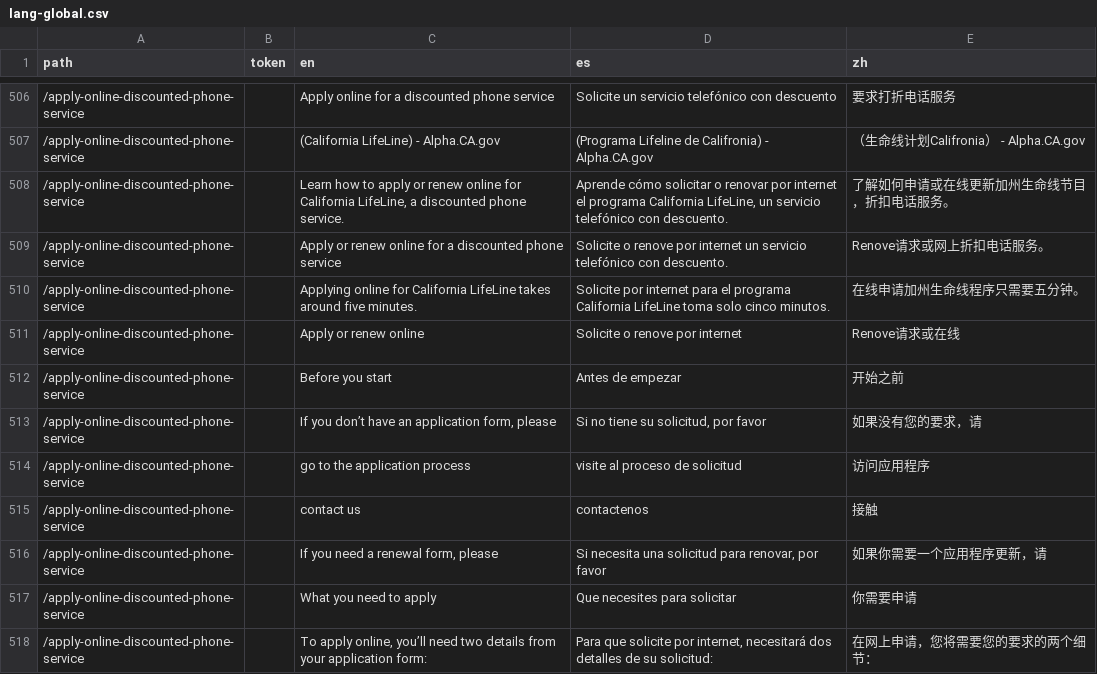
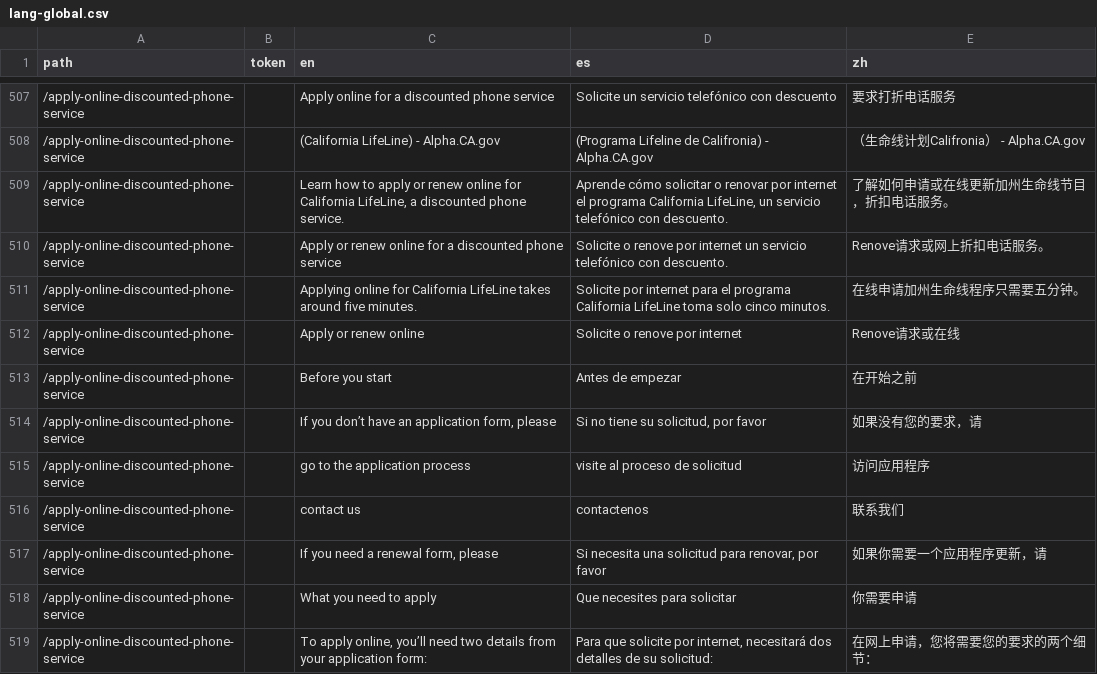
Before and after one commit to cagov/Alpha, a CSV file: src/lang-global.csv, drawn as a sheet; only a part is shown, gaps mark what is left out; the diff covers the shown part only.

```diff
--- a/src/lang-global.csv
+++ b/src/lang-global.csv
@@ -511,6 +512,6 @@ path,token,en,es,zh
 /apply-online-discounted-phone-service,,Apply or renew online,Solicite o renove por internet,Renove请求或在线
-/apply-online-discounted-phone-service,,Before you start,Antes de empezar,开始之前
+/apply-online-discounted-phone-service,,Before you start,Antes de empezar,在开始之前
 /apply-online-discounted-phone-service,,"If you don’t have an application form, please","Si no tiene su solicitud, por favor",如果没有您的要求，请
 /apply-online-discounted-phone-service,,go to the application process,visite al proceso de solicitud,访问应用程序
-/apply-online-discounted-phone-service,,contact us,contactenos,接触
+/apply-online-discounted-phone-service,,contact us,contactenos,联系我们
 /apply-online-discounted-phone-service,,"If you need a renewal form, please","Si necesita una solicitud para renovar, por favor",如果你需要一个应用程序更新，请
```
Also changed, not shown: 1 added row and 67 edited cells elsewhere in this file, 1 other file.
